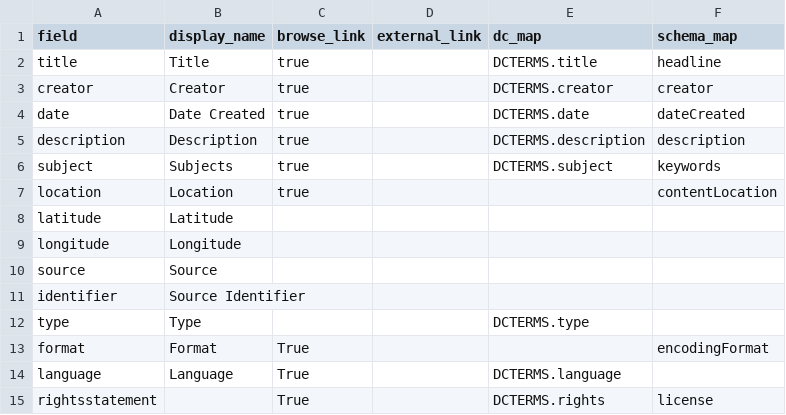
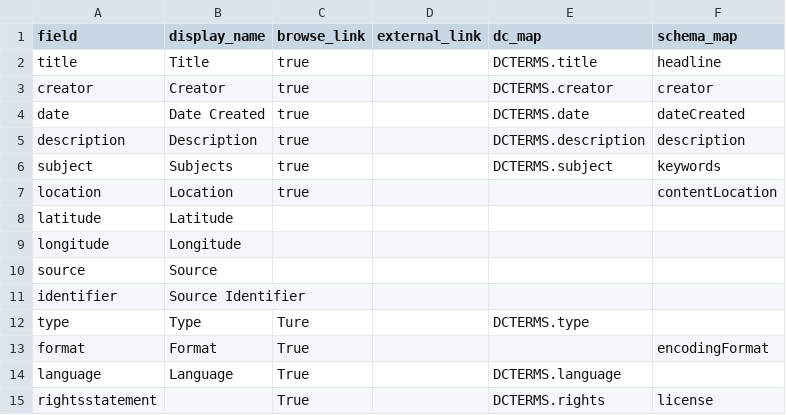
Before and after one commit to info663-sp25/ETD-sandbox, a CSV file: _data/config-metadata.csv, drawn as a sheet.

Commit message:
Update config-metadata.csv

```diff
--- a/_data/config-metadata.csv
+++ b/_data/config-metadata.csv
@@ -11,3 +11,3 @@ source,Source,,,,
 identifier,Source Identifier,,,,
-type,Type,,,DCTERMS.type,
+type,Type,Ture,,DCTERMS.type,
 format,Format,True,,,encodingFormat
```
